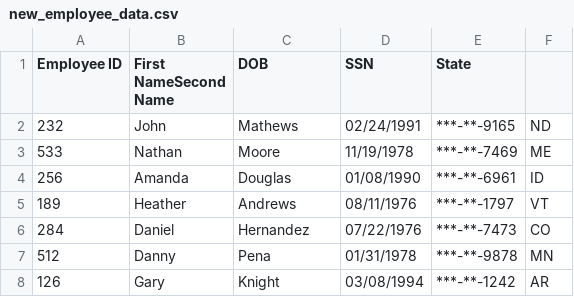
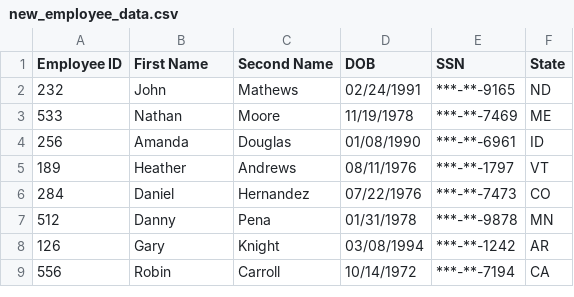
Before and after one commit to sarahDH615/python_challenge, a CSV file: pyboss/new_employee_data.csv, drawn as a sheet; only a part is shown; the shorter side is filled out with more unchanged rows.

Commit message:
header change

```diff
--- a/pyboss/new_employee_data.csv
+++ b/pyboss/new_employee_data.csv
@@ -1,2 +1,2 @@
-Employee ID,First NameSecond Name,DOB,SSN,State
+Employee ID,First Name,Second Name,DOB,SSN,State
 232,John,Mathews,02/24/1991,***-**-9165,ND
```
